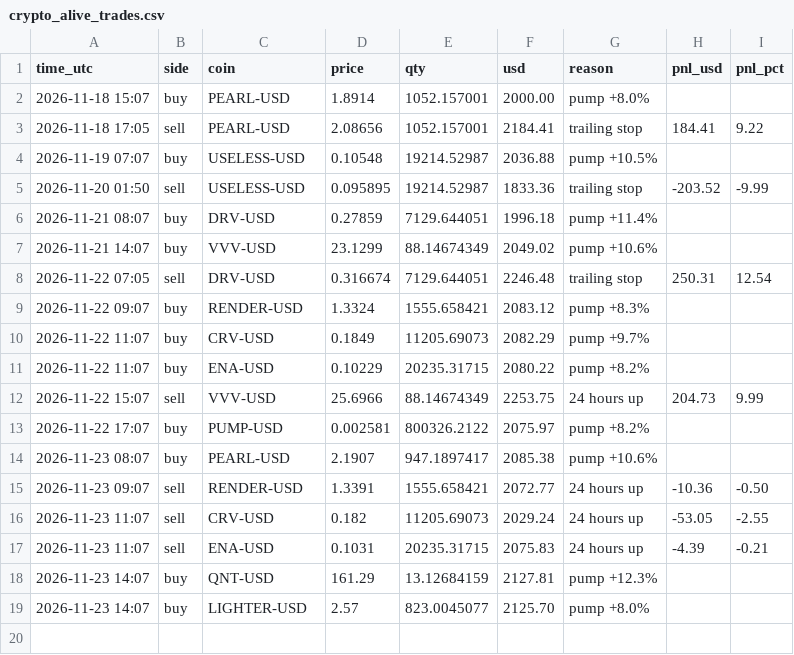
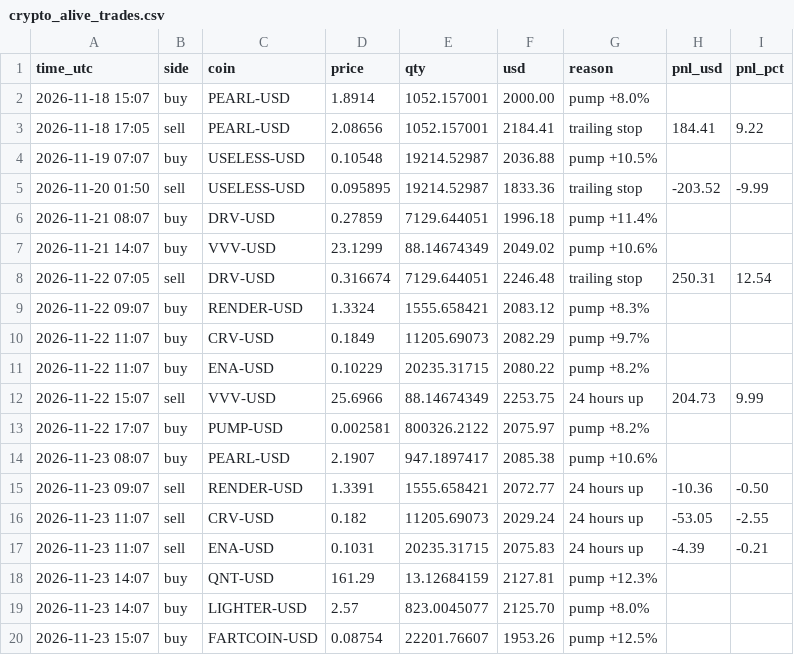
Before and after one commit to Tuvshee555/ai-trader, a CSV file: trader/engine/crypto_alive_trades.csv, drawn as a sheet.

```diff
--- a/trader/engine/crypto_alive_trades.csv
+++ b/trader/engine/crypto_alive_trades.csv
@@ -19 +19,2 @@ time_utc,side,coin,price,qty,usd,reason,pnl_usd,pnl_pct
 2026-11-23 14:07,buy,LIGHTER-USD,2.57,823.0045077,2125.70,pump +8.0%,,
+2026-11-23 15:07,buy,FARTCOIN-USD,0.08754,22201.76607,1953.26,pump +12.5%,,
```
Also changed, not shown: 3 other files.
